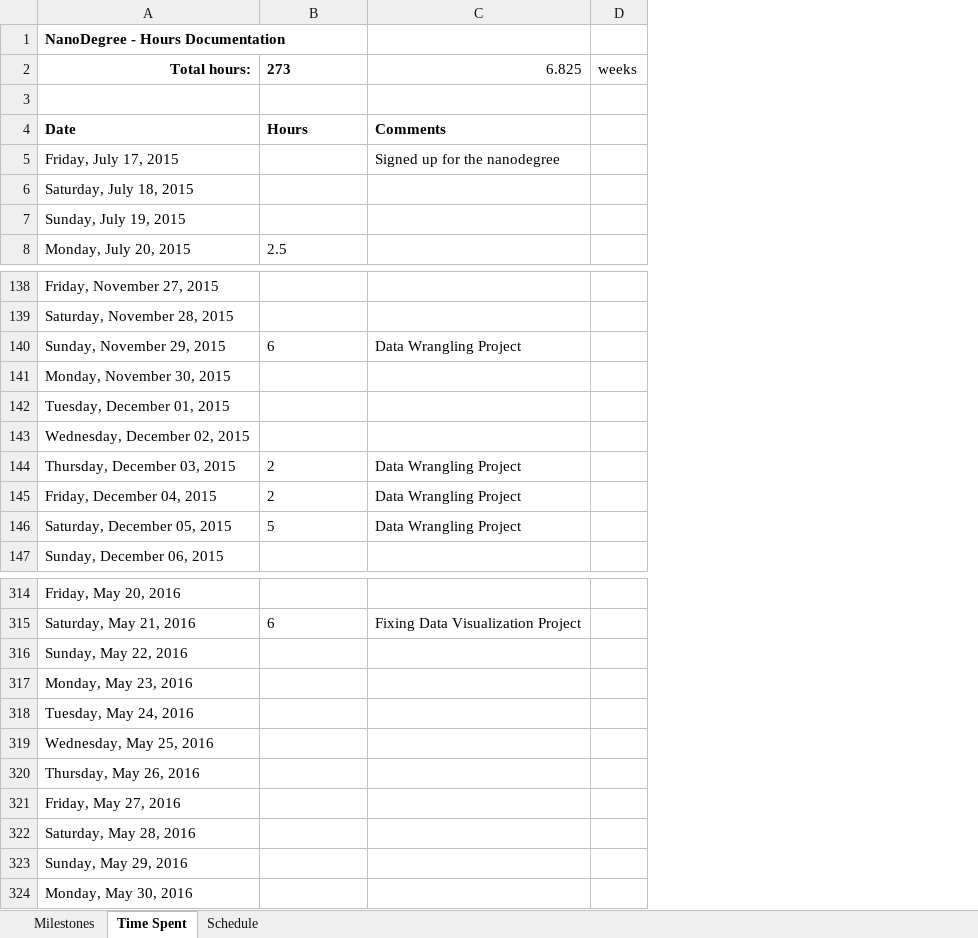
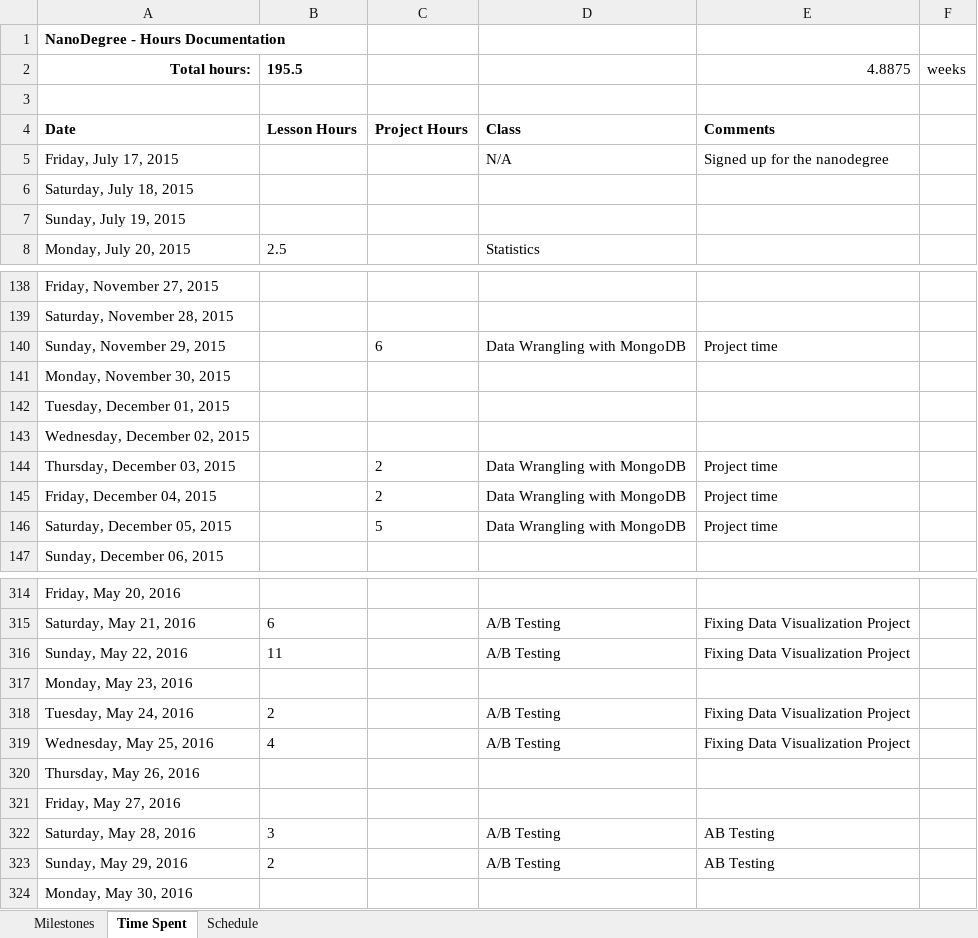
Before and after one commit to psuanm5030/DA_NanoDegree, an Excel workbook: A_Overall_Documents/NanoDegree_Overview_Milestones.xlsx, sheet Time Spent, drawn as a sheet; only a part is shown, gaps mark what is left out; values as stored, in another font and other column widths than the file's, no borders; conditional formats not drawn; addresses are those after the commit; the diff covers the shown part only; the diff names each change by its address in the sheet, - before the commit and + after, or states it on an @@ line.

Commit message:
Cleanup of Projects Repo (Nov 2016)

```diff
--- a/A_Overall_Documents/NanoDegree_Overview_Milestones.xlsx (sheet Time Spent)
+++ b/A_Overall_Documents/NanoDegree_Overview_Milestones.xlsx (sheet Time Spent)
+column C, row 4: Project Hours; rows 140-146: 6 |  |  |  | 2 | 2 | 5
+column D, rows 4-8: Class | N/A |  |  | Statistics; rows 140-146: Data Wrangling with MongoDB |  |  |  | Data Wrangling with MongoDB | Data Wrangling with MongoDB | Data Wrangling with MongoDB; rows 315-323: A/B Testing | A/B Testing |  | A/B Testing | A/B Testing |  |  | A/B Testing | A/B Testing
-B2: 273
+B2: 195.5
-E2: 6.825
+E2: 4.8875
-B4: Hours
+B4: Lesson Hours
-B140: 6
+B140: (empty)
-E140: Data Wrangling Project
+E140: Project time
-B144:B145: 2
+B144:B145: (empty)
-E144:E146: Data Wrangling Project
+E144:E146: Project time
-B146: 5
+B146: (empty)
-B316: (empty)
+B316: 11
-E316: (empty)
+E316: Fixing Data Visualization Project
-B318: (empty)
+B318: 2
-E318:E319: (empty)
+E318:E319: Fixing Data Visualization Project
-B319: (empty)
+B319: 4
-B322: (empty)
+B322: 3
-E322:E323: (empty)
+E322:E323: AB Testing
-B323: (empty)
+B323: 2
```
Also changed, not shown: 26 removed rows and 31 edited cells elsewhere in this sheet, sheet Milestones, 16 other files.
